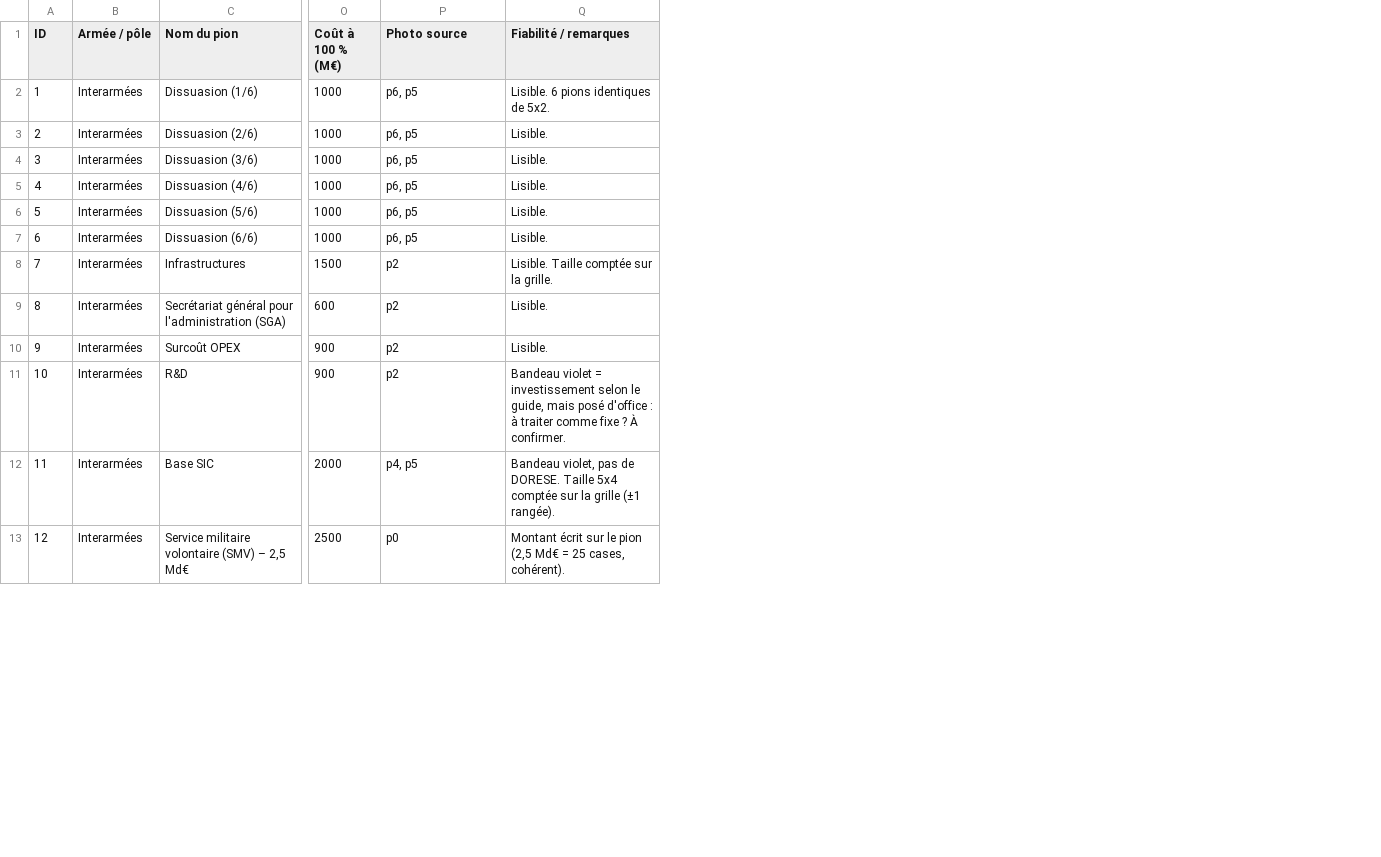
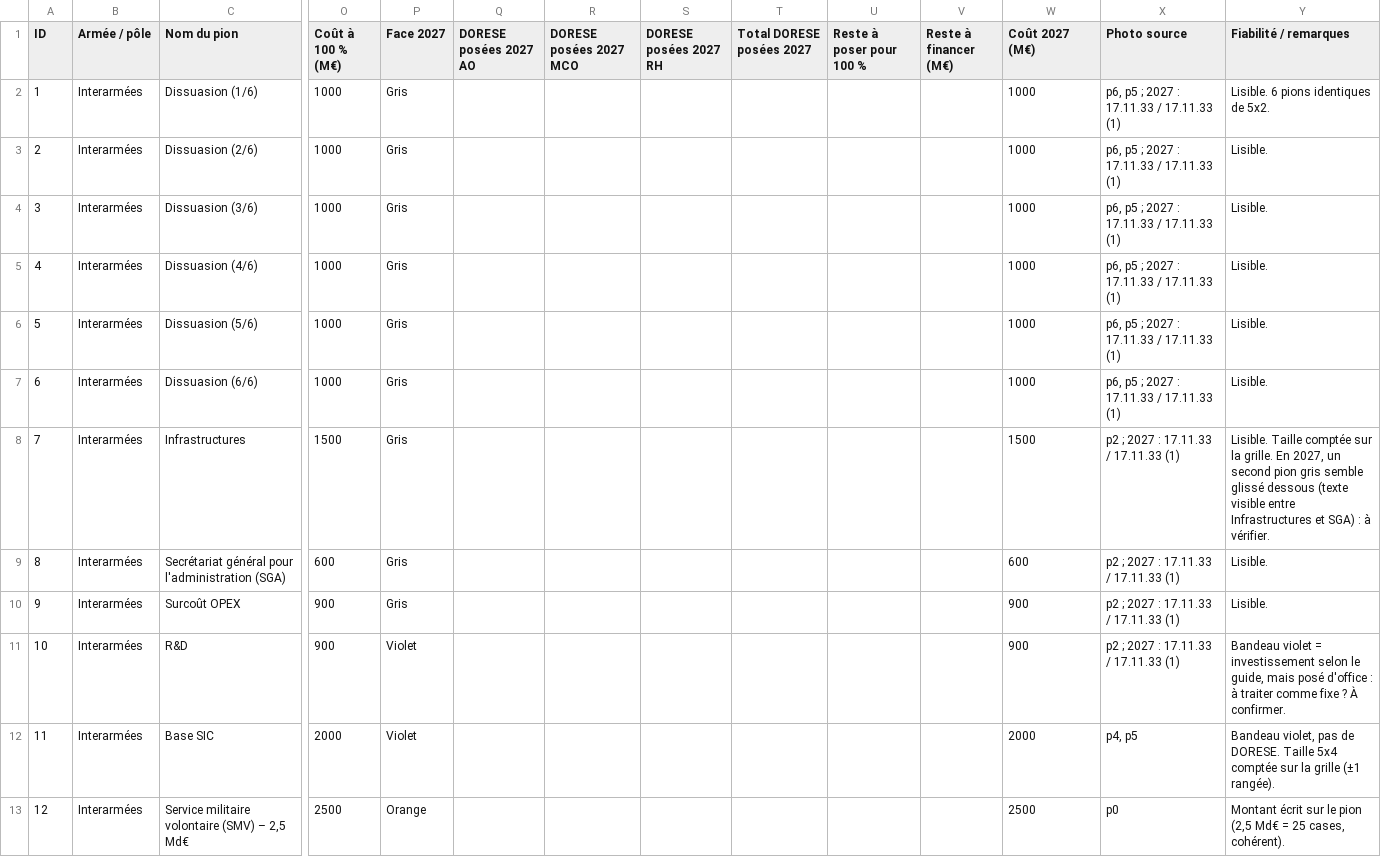
Before and after one commit to ahk1515/STRATEGIKON, a CSV file: data/base_pions_strategikon.csv, drawn as a sheet; only a part is shown, gaps mark what is left out; addresses are those after the commit; the diff covers the shown part only; the diff names each change by its address in the sheet, - before the commit and + after, or states it on an @@ line.

```diff
--- a/data/base_pions_strategikon.csv
+++ b/data/base_pions_strategikon.csv
+column P (Face 2027), rows 2-13: Gris | Gris | Gris | Gris | Gris | Gris | Gris | Gris | Gris | Violet | Violet | Orange
+column Q (DORESE posées 2027 AO), empty
+column R (DORESE posées 2027 MCO), empty
+column S (DORESE posées 2027 RH), empty
+column T (Total DORESE posées 2027), empty
+column U (Reste à poser pour 100 %), empty
+column V (Reste à financer (M€)), empty
+column W (Coût 2027 (M€)), rows 2-13: 1000 | 1000 | 1000 | 1000 | 1000 | 1000 | 1500 | 600 | 900 | 900 | 2000 | 2500
-X2:X7 (Photo source): p6, p5
+X2:X7 (Photo source): p6, p5 ; 2027 : 17.11.33 / 17.11.33 (1)
-X8:X11 (Photo source): p2
+X8:X11 (Photo source): p2 ; 2027 : 17.11.33 / 17.11.33 (1)
-Y8 (Fiabilité / remarques): …la grille.
+Y8 (Fiabilité / remarques): …la grille. En 2027, un second pion gris semble glissé dessous (texte visible entre Infrastructures et SGA) : à vérifier.
```
Also changed, not shown: 1 added row and 106 edited cells elsewhere in this file, 4 other files.
